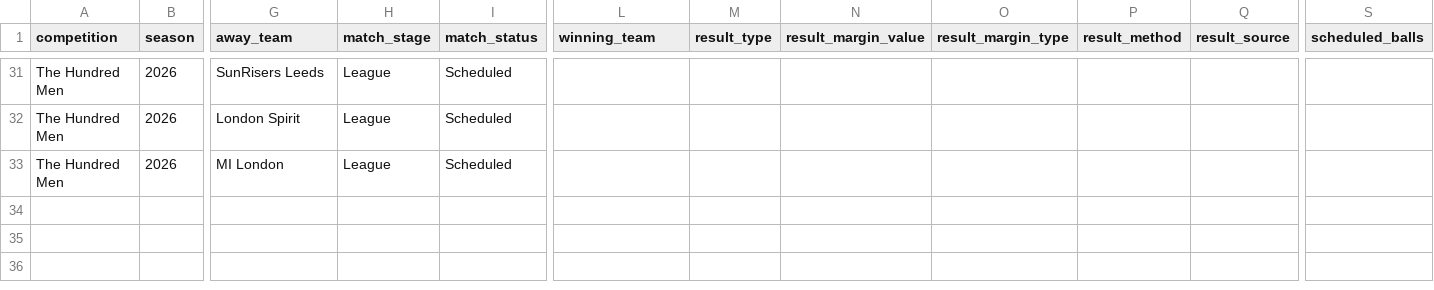
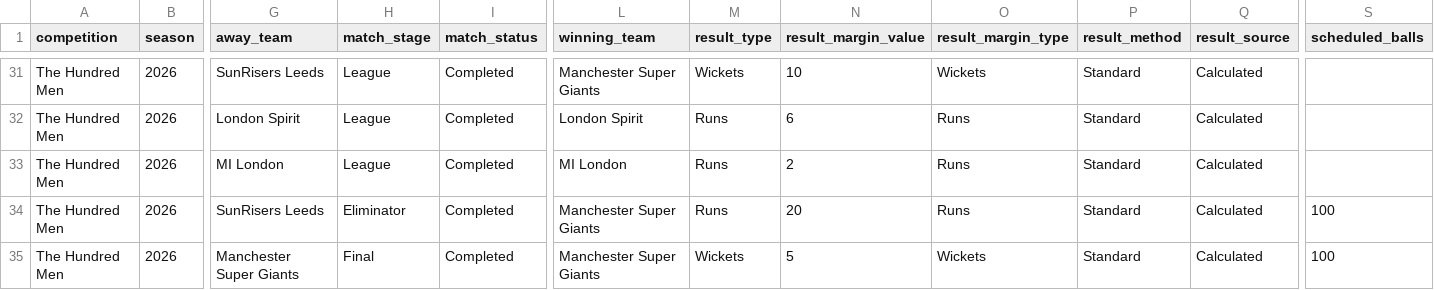
Before and after one commit to davewalker5/CricketTracker, a CSV file: data/imports/HUNDRED-MEN-2026/matches.csv, drawn as a sheet; only a part is shown, gaps mark what is left out; rows hold the shown columns only; the diff covers the shown part only; the diff names each change by its address in the sheet, - before the commit and + after, or states it on an @@ line.

```diff
--- a/data/imports/HUNDRED-MEN-2026/matches.csv
+++ b/data/imports/HUNDRED-MEN-2026/matches.csv
-I31:I33 (match_status): Scheduled
+I31:I33 (match_status): Completed
-L31 (winning_team): (empty)
+L31 (winning_team): Manchester Super Giants
-M31 (result_type): (empty)
+M31 (result_type): Wickets
-N31 (result_margin_value): (empty)
+N31 (result_margin_value): 10
-O31 (result_margin_type): (empty)
+O31 (result_margin_type): Wickets
-P31:P33 (result_method): (empty)
+P31:P33 (result_method): Standard
-Q31:Q33 (result_source): (empty)
+Q31:Q33 (result_source): Calculated
-L32 (winning_team): (empty)
+L32 (winning_team): London Spirit
-M32:M33 (result_type): (empty)
+M32:M33 (result_type): Runs
-N32 (result_margin_value): (empty)
+N32 (result_margin_value): 6
-O32:O33 (result_margin_type): (empty)
+O32:O33 (result_margin_type): Runs
-L33 (winning_team): (empty)
+L33 (winning_team): MI London
-N33 (result_margin_value): (empty)
+N33 (result_margin_value): 2
+row 34: The Hundred Men | 2026 | SunRisers Leeds | Eliminator | Completed | Manchester Super Giants | Runs | 20 | Runs | Standard | Calculated | 100
+row 35: The Hundred Men | 2026 | Manchester Super Giants | Final | Completed | Manchester Super Giants | Wickets | 5 | Wickets | Standard | Calculated | 100
```
Also changed, not shown: 140 edited cells elsewhere in this file, data/imports/HUNDRED-MEN-2026/innings.csv, data/imports/HUNDRED-MEN-2026/teams.csv, 17 other files.
